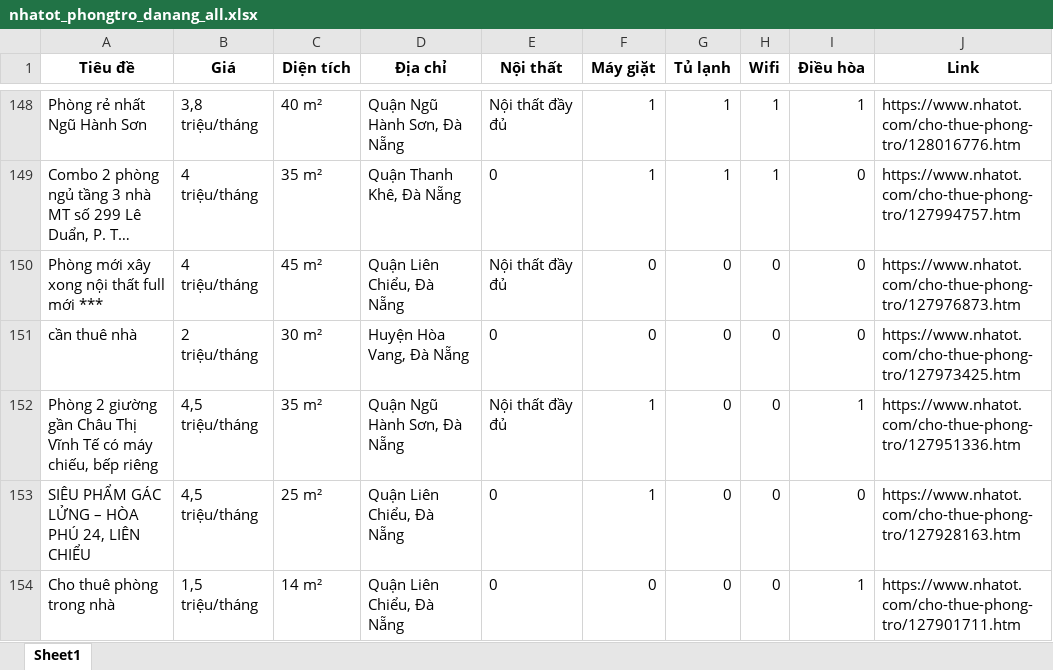
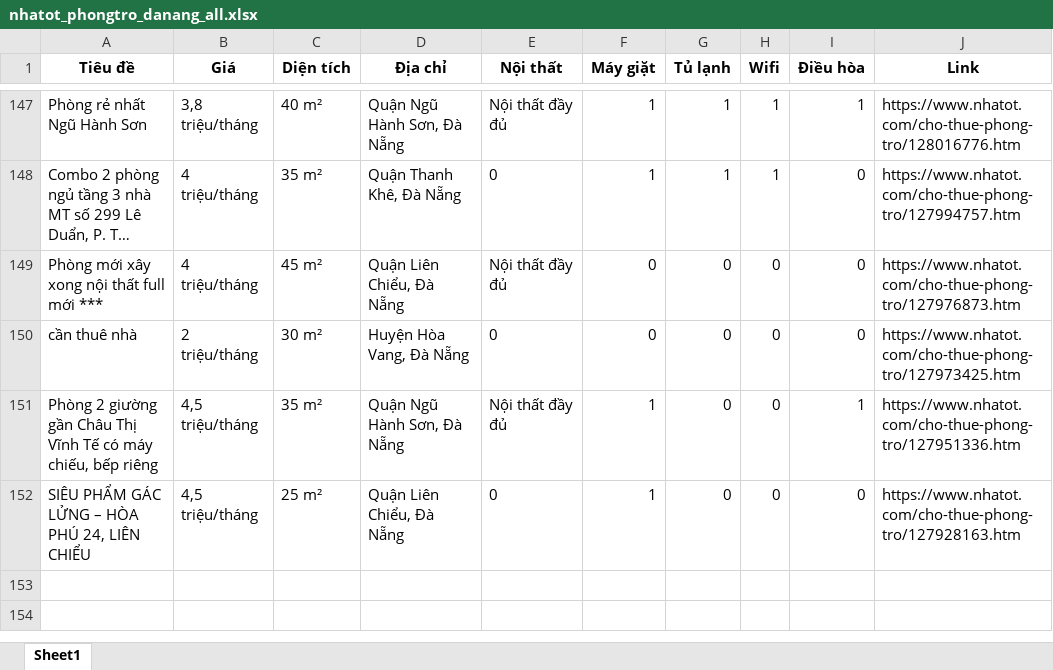
Before and after one commit to 5ude-k/c-o-d-li-u-ph-ng-tr-, an Excel workbook: nhatot_phongtro_danang_all.xlsx, sheet Sheet1, drawn as a sheet; only a part is shown, gaps mark what is left out; long unchanged cells end in …; values as stored, in another font and other column widths than the file's, no borders; removed rows and columns are numbered as before the commit, all else as after; the diff covers the shown part only; the diff names each change by its address in the sheet, - before the commit and + after, or states it on an @@ line.

```diff
--- a/nhatot_phongtro_danang_all.xlsx (sheet Sheet1)
+++ b/nhatot_phongtro_danang_all.xlsx (sheet Sheet1)
-row 154: Cho thuê phòng trong nhà | 1,5 triệu/tháng | 14 m² | Quận Liên Chiểu, Đà Nẵng | 0 | 0 | 0 | 0 | 1 | https://www.nhatot.com/cho-thue-phong-tro/127901711.htm
```
Also changed, not shown: 10 added rows, 11 removed rows, 6 moved rows and 1 edited cell elsewhere in this sheet, 3 other files.
